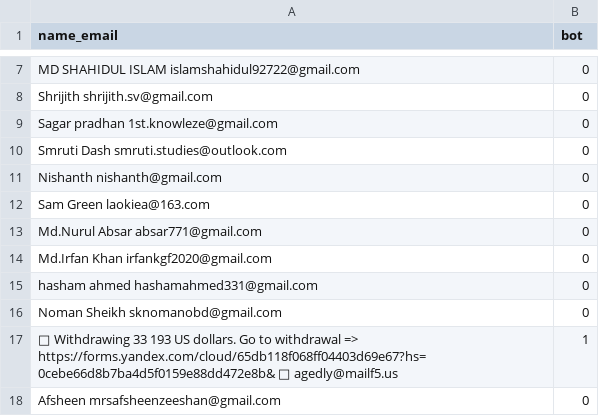
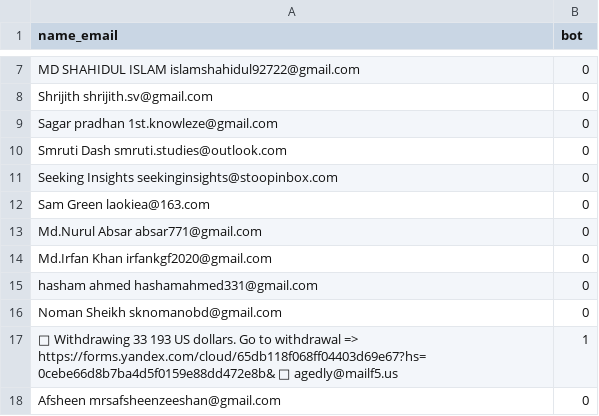
Before and after one commit to lovestaco/bot-spam-signup-to-newsletter, a CSV file: spam_signup_collection.csv, drawn as a sheet; only a part is shown, gaps mark what is left out.

Commit message:
seeking insights

```diff
--- a/spam_signup_collection.csv
+++ b/spam_signup_collection.csv
@@ -10,3 +10,3 @@ Sagar pradhan 1st.knowleze@gmail.com,0
 Smruti Dash smruti.studies@outlook.com,0
-Nishanth nishanth@gmail.com,0
+Seeking Insights seekinginsights@stoopinbox.com,0
 Sam Green laokiea@163.com,0
```
